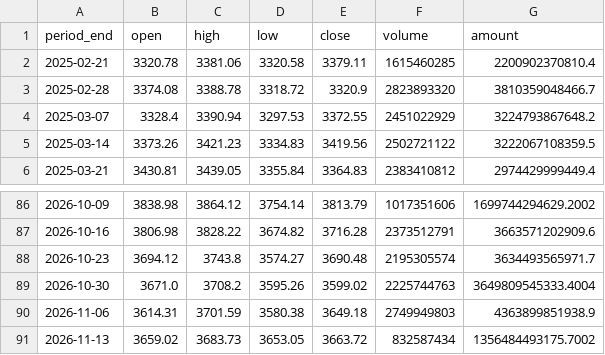
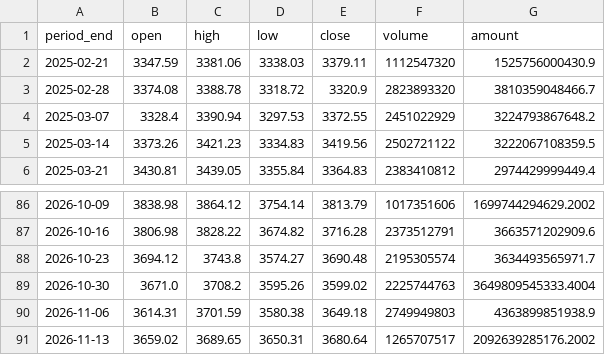
Before and after one commit to lwmusic787/a-share-market-data, a CSV file: a-share-market-data_可上传仓库文件/data/sh000001_weekly.csv, drawn as a sheet; only a part is shown, gaps mark what is left out.

```diff
--- a/a-share-market-data_可上传仓库文件/data/sh000001_weekly.csv
+++ b/a-share-market-data_可上传仓库文件/data/sh000001_weekly.csv
@@ -1,3 +1,3 @@
 period_end,open,high,low,close,volume,amount
-2025-02-21,3320.78,3381.06,3320.58,3379.11,1615460285,2200902370810.4
+2025-02-21,3347.59,3381.06,3338.03,3379.11,1112547320,1525756000430.9
 2025-02-28,3374.08,3388.78,3318.72,3320.9,2823893320,3810359048466.7
@@ -90,2 +90,2 @@
 2026-11-06,3614.31,3701.59,3580.38,3649.18,2749949803,4363899851938.9
-2026-11-13,3659.02,3683.73,3653.05,3663.72,832587434,1356484493175.7002
+2026-11-13,3659.02,3689.65,3650.31,3680.64,1265707517,2092639285176.2002
```
Also changed, not shown: a-share-market-data_可上传仓库文件/data/sh000001_indicators.csv, a-share-market-data_可上传仓库文件/data/sz399001_indicators.csv, 22 other files.
